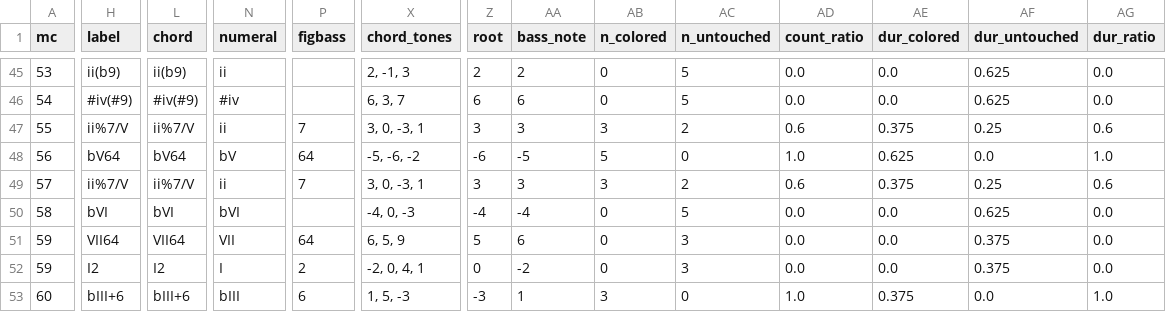
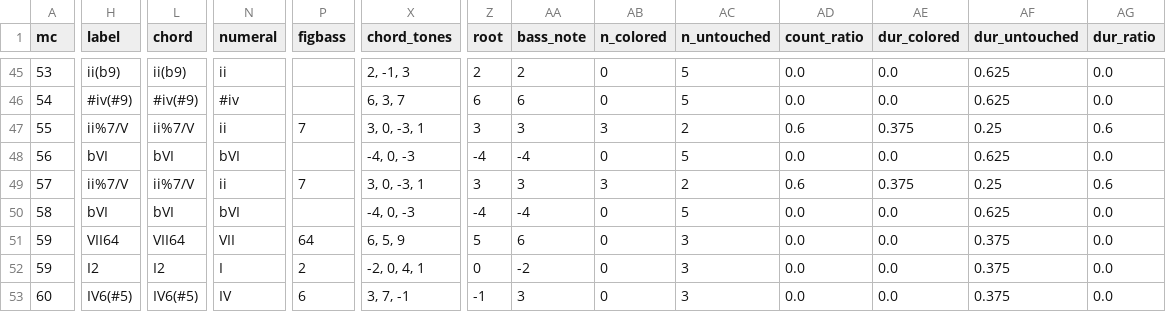
Before and after one commit to DCMLab/bartok_bagatelles, a TSV file: reviewed/op06n14_reviewed.tsv, drawn as a sheet; only a part is shown, gaps mark what is left out; the diff covers the shown part only; the diff names each change by its address in the sheet, - before the commit and + after, or states it on an @@ line.

```diff
--- a/reviewed/op06n14_reviewed.tsv
+++ b/reviewed/op06n14_reviewed.tsv
-H48 (label): bV64
+H48 (label): bVI
-L48 (chord): bV64
+L48 (chord): bVI
-N48 (numeral): bV
+N48 (numeral): bVI
-P48 (figbass): 64
+P48 (figbass): (empty)
-X48 (chord_tones): -5, -6, -2
+X48 (chord_tones): -4, 0, -3
-Z48 (root): -6
+Z48 (root): -4
-AA48 (bass_note): -5
+AA48 (bass_note): -4
-AB48 (n_colored): 5
+AB48 (n_colored): 0
-AC48 (n_untouched): 0
+AC48 (n_untouched): 5
-AD48 (count_ratio): 1.0
+AD48 (count_ratio): 0.0
-AE48 (dur_colored): 0.625
+AE48 (dur_colored): 0.0
-AF48 (dur_untouched): 0.0
+AF48 (dur_untouched): 0.625
-AG48 (dur_ratio): 1.0
+AG48 (dur_ratio): 0.0
-H53 (label): bIII+6
+H53 (label): IV6(#5)
-L53 (chord): bIII+6
+L53 (chord): IV6(#5)
-N53 (numeral): bIII
+N53 (numeral): IV
-X53 (chord_tones): 1, 5, -3
+X53 (chord_tones): 3, 7, -1
-Z53 (root): -3
+Z53 (root): -1
-AA53 (bass_note): 1
+AA53 (bass_note): 3
-AB53 (n_colored): 3
+AB53 (n_colored): 0
-AC53 (n_untouched): 0
+AC53 (n_untouched): 3
-AD53 (count_ratio): 1.0
+AD53 (count_ratio): 0.0
-AE53 (dur_colored): 0.375
+AE53 (dur_colored): 0.0
-AF53 (dur_untouched): 0.0
+AF53 (dur_untouched): 0.375
-AG53 (dur_ratio): 1.0
+AG53 (dur_ratio): 0.0
```
Also changed, not shown: 28 edited cells elsewhere in this file, chords/op06n14.chords.tsv, harmonies/op06n14.harmonies.tsv, 7 other files.
